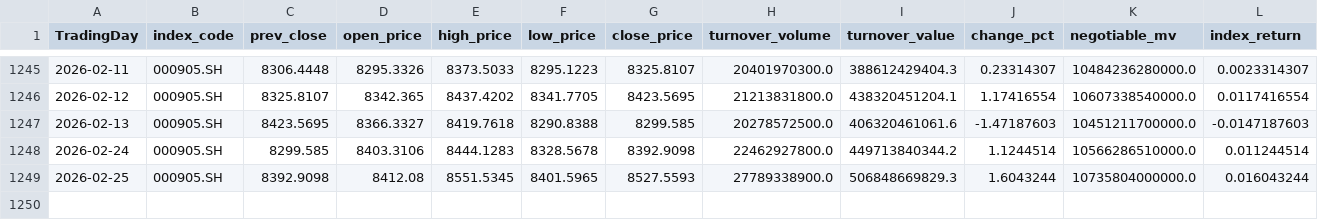
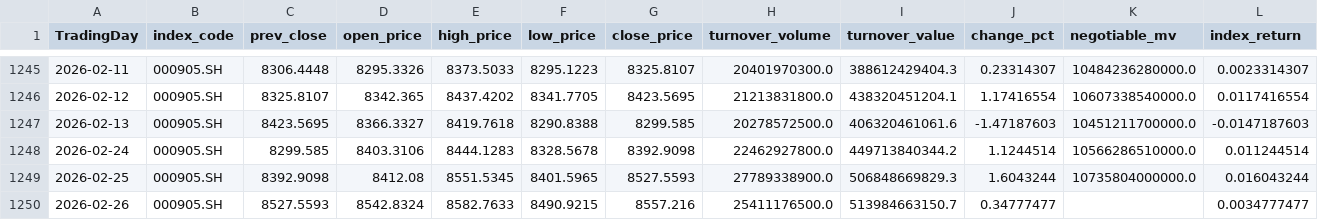
Before and after one commit to MKCorleonE/Jinfuzi-Intern, a CSV file: data/realtime_data/idx_000905_SH_return.csv, drawn as a sheet; only a part is shown, gaps mark what is left out; the diff names each change by its address in the sheet, - before the commit and + after, or states it on an @@ line.

```diff
--- a/data/realtime_data/idx_000905_SH_return.csv
+++ b/data/realtime_data/idx_000905_SH_return.csv
+row 1250: 2026-02-26 | 000905.SH | 8527.5593 | 8542.8324 | 8582.7633 | 8490.9215 | 8557.216 | 25411176500.0 | 513984663150.7 | 0.34777477 |  | 0.0034777477
```
Also changed, not shown: data/realtime_data/idx_000922_SH_return.csv, data/realtime_data_updated.csv, 15 other files.
